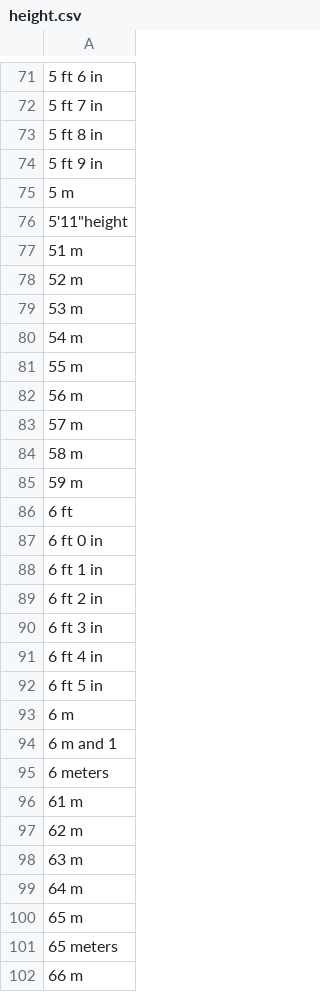
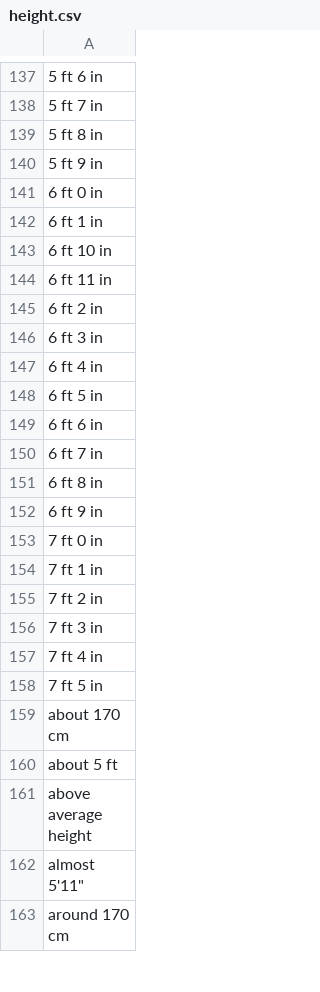
Before and after one commit to gobinath-sketch/User-Preference-Tagging, a CSV file: tag/tags/height.csv, drawn as a sheet; only a part is shown, gaps mark what is left out; the shorter side is filled out with more unchanged rows; the diff covers the shown part only.

Commit message:
Update height.csv

```diff
--- a/tag/tags/height.csv
+++ b/tag/tags/height.csv
@@ -74,16 +140,6 @@
 5 ft 9 in
-5 m
-"5'11""height"
-51 m
-52 m
-53 m
-54 m
-55 m
-56 m
-57 m
-58 m
-59 m
-6 ft
 6 ft 0 in
 6 ft 1 in
+6 ft 10 in
+6 ft 11 in
 6 ft 2 in
@@ -92,11 +148,11 @@
 6 ft 5 in
-6 m
-6 m and 1
-6 meters
-61 m
-62 m
-63 m
-64 m
-65 m
-65 meters
-66 m
+6 ft 6 in
+6 ft 7 in
+6 ft 8 in
+6 ft 9 in
+7 ft 0 in
+7 ft 1 in
+7 ft 2 in
+7 ft 3 in
+7 ft 4 in
+7 ft 5 in
```
Also changed, not shown: 72 added rows, 70 removed rows and 14 edited cells elsewhere in this file.
